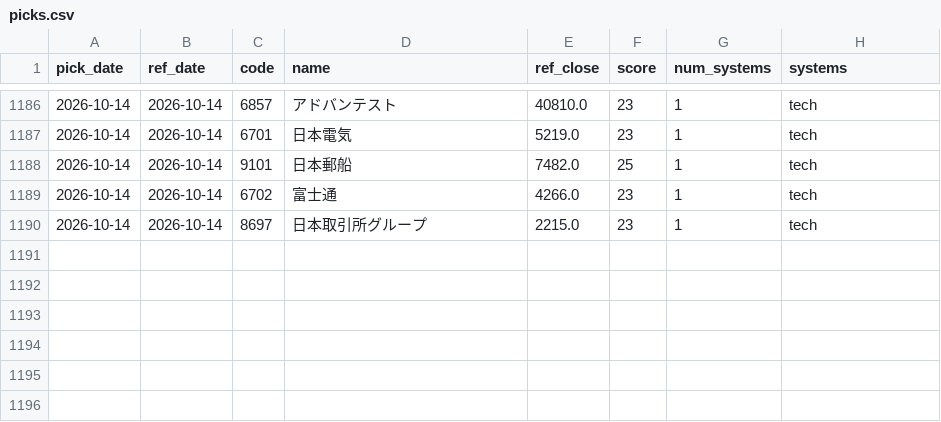
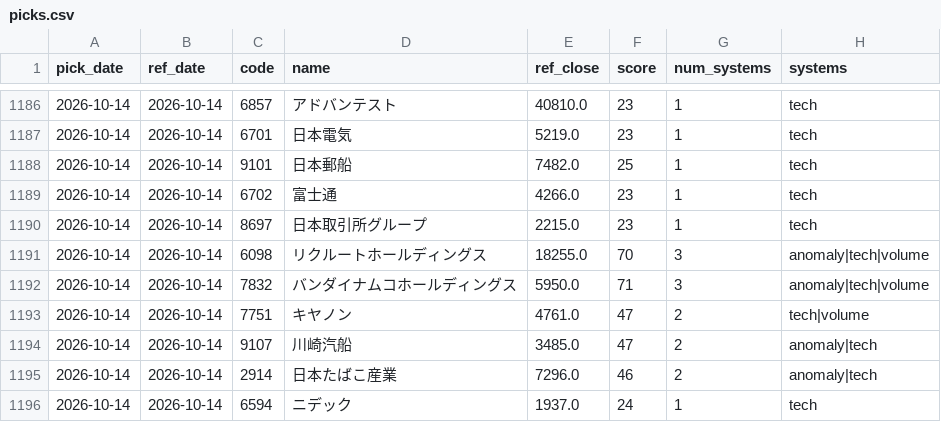
Before and after one commit to Resapan159/Kabu-app, a CSV file: history/picks.csv, drawn as a sheet; only a part is shown, gaps mark what is left out.

```diff
--- a/history/picks.csv
+++ b/history/picks.csv
@@ -1190 +1190,7 @@ pick_date,ref_date,code,name,ref_close,score,num_systems,systems
 2026-10-14,2026-10-14,8697,日本取引所グループ,2215.0,23,1,tech
+2026-10-14,2026-10-14,6098,リクルートホールディングス,18255.0,70,3,anomaly|tech|volume
+2026-10-14,2026-10-14,7832,バンダイナムコホールディングス,5950.0,71,3,anomaly|tech|volume
+2026-10-14,2026-10-14,7751,キヤノン,4761.0,47,2,tech|volume
+2026-10-14,2026-10-14,9107,川崎汽船,3485.0,47,2,anomaly|tech
+2026-10-14,2026-10-14,2914,日本たばこ産業,7296.0,46,2,anomaly|tech
+2026-10-14,2026-10-14,6594,ニデック,1937.0,24,1,tech
```
Also changed, not shown: history/results.csv, 3 other files.
